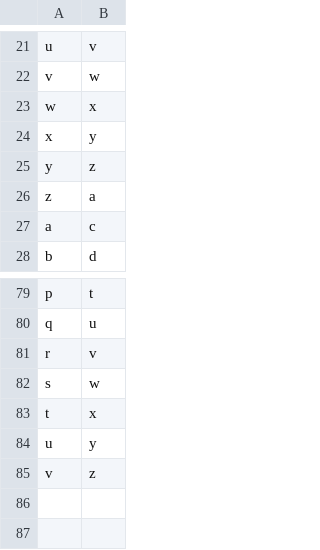
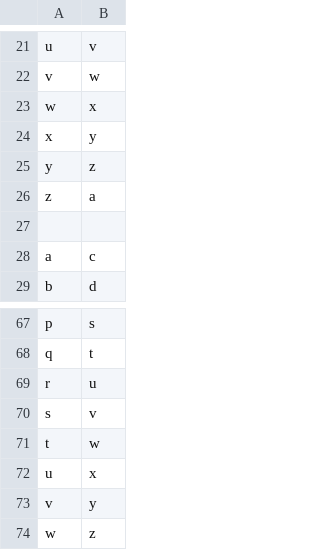
Before and after one commit to MagicaLeopolis/Color_graph, a CSV file: testing6_edges_with_colors.csv, drawn as a sheet; only a part is shown, gaps mark what is left out; addresses are those after the commit; the diff covers the shown part only; the diff names each change by its address in the sheet, - before the commit and + after, or states it on an @@ line.

```diff
--- a/testing6_edges_with_colors.csv
+++ b/testing6_edges_with_colors.csv
+row 27: (empty)
-B67: t
+B67: s
-B68: u
+B68: t
-B69: v
+B69: u
-B70: w
+B70: v
-B71: x
+B71: w
-B72: y
+B72: x
-B73: z
+B73: y
+row 74: w | z
```
Also changed, not shown: 13 removed rows and 14 edited cells elsewhere in this file.
